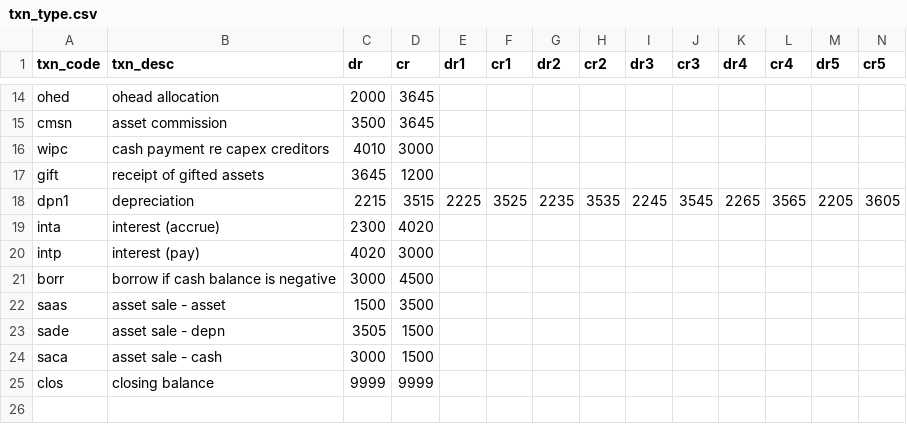
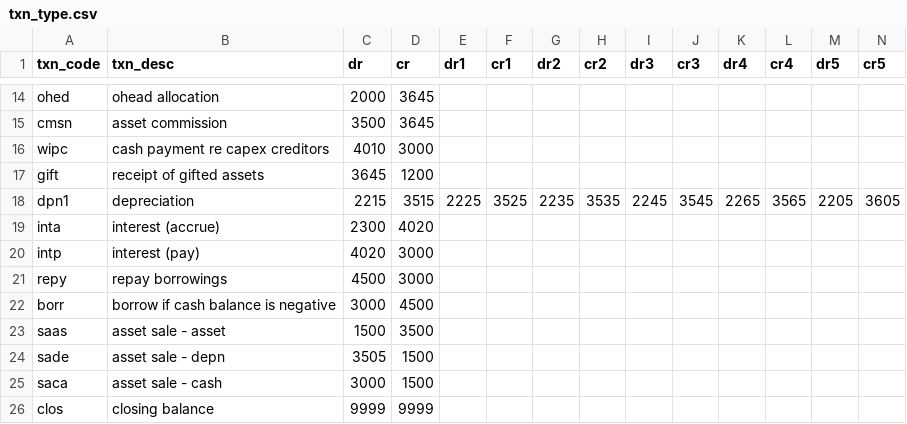
Before and after one commit to Brent-Morrison/Building-Block, a CSV file: data/txn_type.csv, drawn as a sheet; only a part is shown, gaps mark what is left out; rows hold the shown columns only; the diff names each change by its address in the sheet, - before the commit and + after, or states it on an @@ line.

```diff
--- a/data/txn_type.csv
+++ b/data/txn_type.csv
+row 21: repy | repay borrowings | 4500 | 3000
```
Also changed, not shown: data/price_subm_2023.csv, 7 other files.
